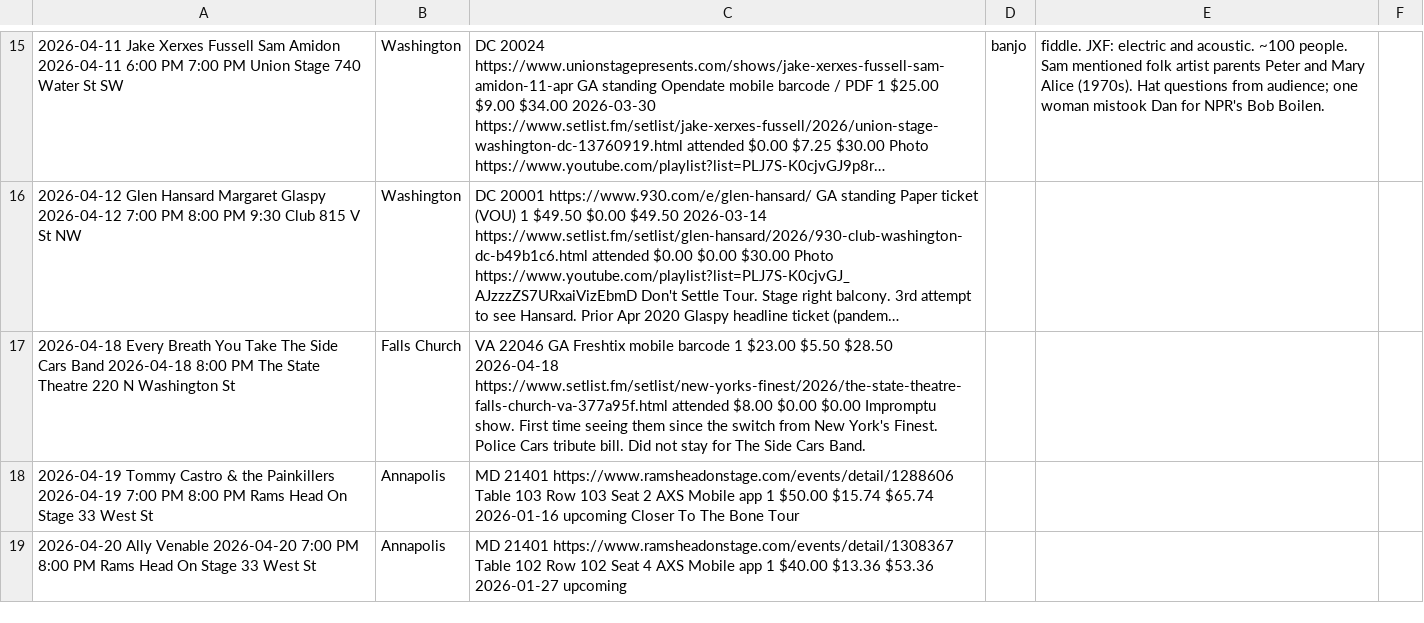
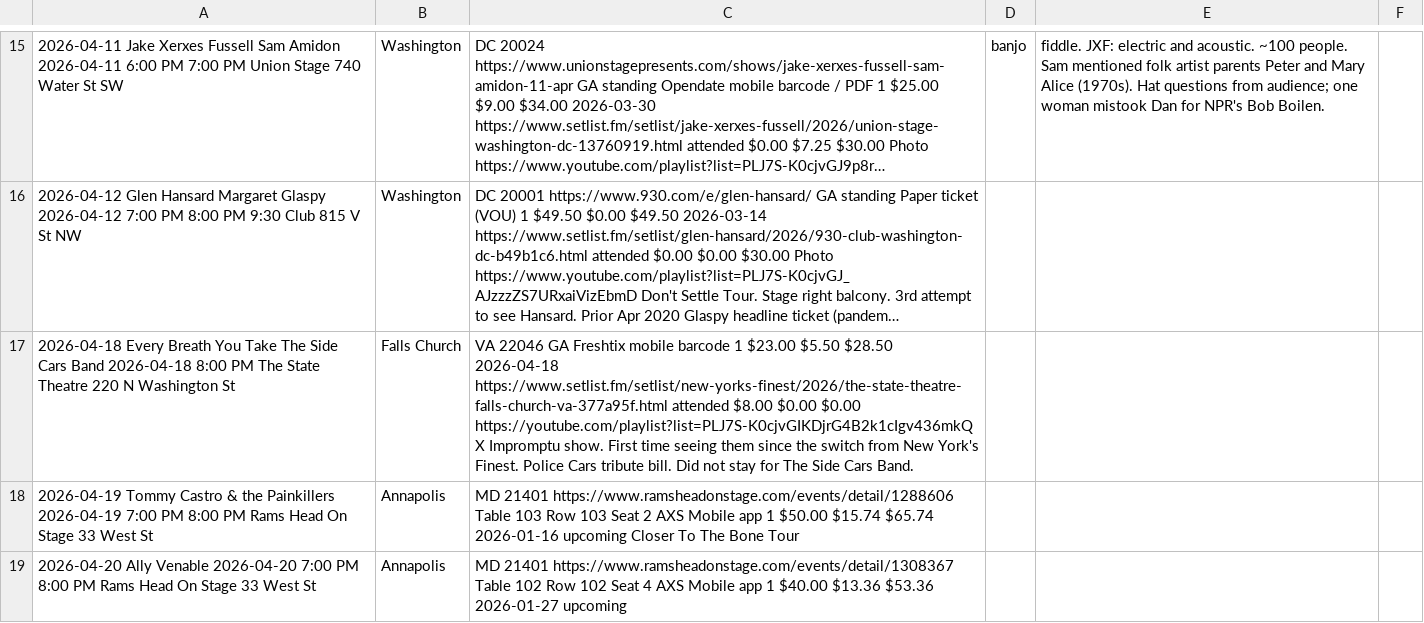
Before and after one commit to dan2bit/songs-for-my-funeral, a TSV file: live-shows/live_shows_current.tsv, drawn as a sheet; only a part is shown, gaps mark what is left out; long unchanged cells end in …; the diff names each change by its address in the sheet, - before the commit and + after, or states it on an @@ line.

Commit message:
playlist: Every Breath You Take 2026-04-18

```diff
--- a/live-shows/live_shows_current.tsv
+++ b/live-shows/live_shows_current.tsv
-C17: …$0.00 $0.00 Impromptu show.…
+C17: …$0.00 $0.00 https://youtube.com/playlist?list=PLJ7S-K0cjvGIKDjrG4B2k1cIgv436mkQX Impromptu show.…
```
